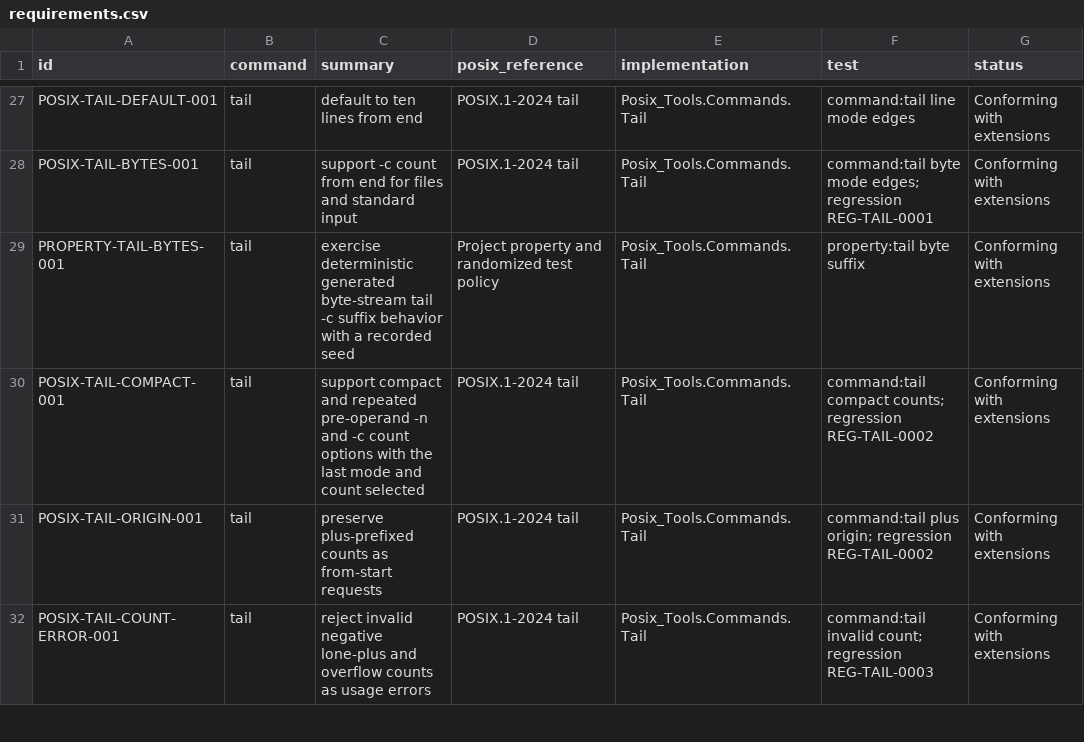
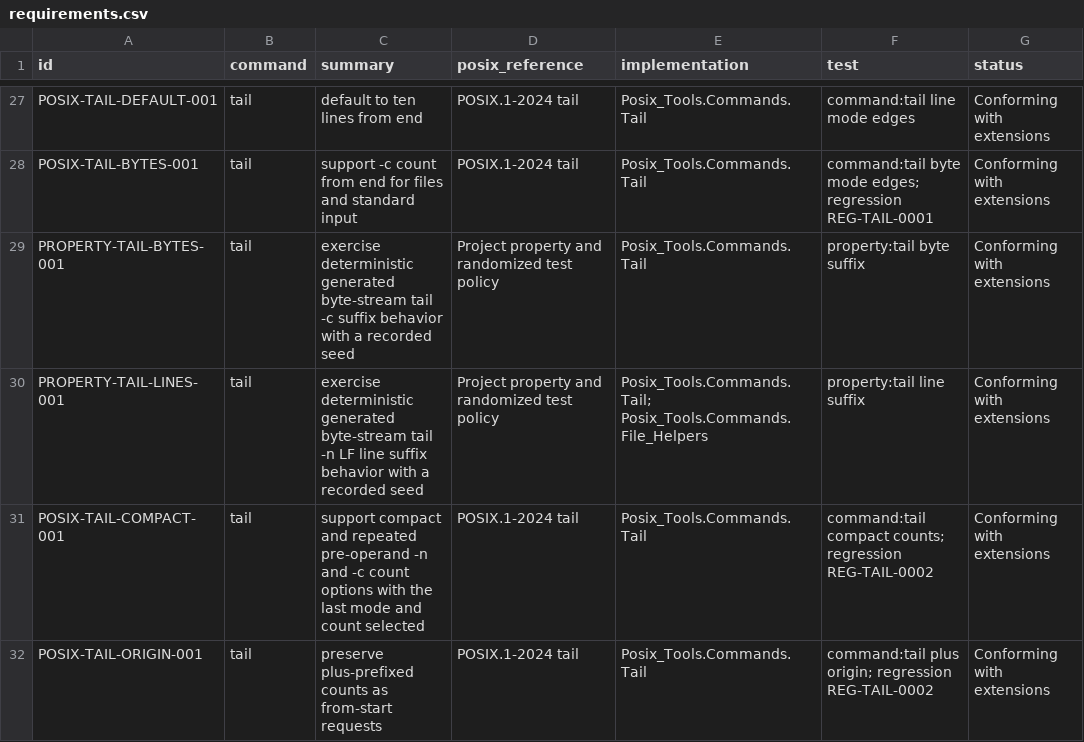
Before and after one commit to bracke/posix_tools, a CSV file: generated/requirements.csv, drawn as a sheet; only a part is shown, gaps mark what is left out; the shorter side is filled out with more unchanged rows.

Commit message:
Add deterministic tail line suffix property test

```diff
--- a/generated/requirements.csv
+++ b/generated/requirements.csv
@@ -29,2 +29,3 @@ POSIX-TAIL-BYTES-001,tail,support -c count from end for files and standard input
 PROPERTY-TAIL-BYTES-001,tail,exercise deterministic generated byte-stream tail -c suffix behavior with a recorded seed,Project property and randomized test policy,Posix_Tools.Commands.Tail,property:tail byte suffix,Conforming with extensions
+PROPERTY-TAIL-LINES-001,tail,exercise deterministic generated byte-stream tail -n LF line suffix behavior with a recorded seed,Project property and randomized test policy,Posix_Tools.Commands.Tail; Posix_Tools.Commands.File_Helpers,property:tail line suffix,Conforming with extensions
 POSIX-TAIL-COMPACT-001,tail,support compact and repeated pre-operand -n and -c count options with the last mode and count selected,POSIX.1-2024 tail,Posix_Tools.Commands.Tail,command:tail compact counts; regression REG-TAIL-0002,Conforming with extensions
```
Also changed, not shown: 7 other files.
